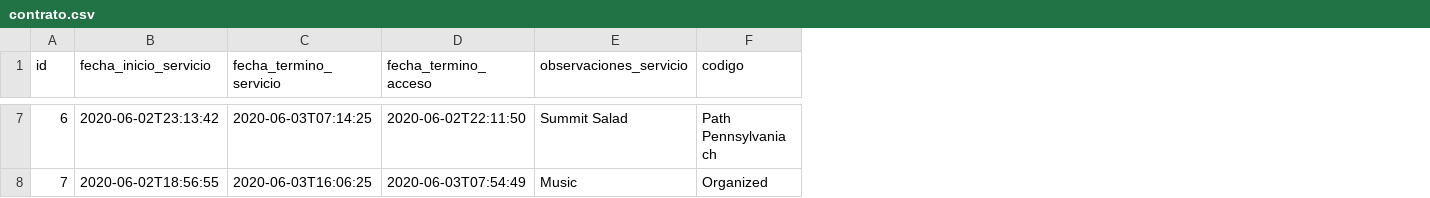
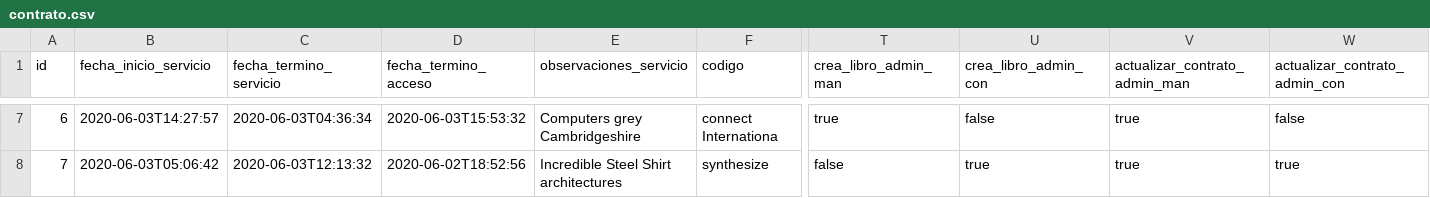
Before and after one commit to MarioEcheve/lo-digital-backend, a CSV file: src/main/resources/config/liquibase/fake-data/contrato.csv, drawn as a sheet; only a part is shown, gaps mark what is left out; the diff covers the shown part only; the diff names each change by its address in the sheet, - before the commit and + after, or states it on an @@ line.

```diff
--- a/src/main/resources/config/liquibase/fake-data/contrato.csv
+++ b/src/main/resources/config/liquibase/fake-data/contrato.csv
+column T (crea_libro_admin_man), rows 7-8: true | false
+column U (crea_libro_admin_con), rows 7-8: false | true
+column V (actualizar_contrato_admin_man), rows 7-8: true | true
+column W (actualizar_contrato_admin_con), rows 7-8: false | true
-B7 (fecha_inicio_servicio): 2020-06-02T23:13:42
+B7 (fecha_inicio_servicio): 2020-06-03T14:27:57
-C7 (fecha_termino_servicio): 2020-06-03T07:14:25
+C7 (fecha_termino_servicio): 2020-06-03T04:36:34
-D7 (fecha_termino_acceso): 2020-06-02T22:11:50
+D7 (fecha_termino_acceso): 2020-06-03T15:53:32
-E7 (observaciones_servicio): Summit Salad
+E7 (observaciones_servicio): Computers grey Cambridgeshire
-F7 (codigo): Path Pennsylvania ch
+F7 (codigo): connect Internationa
-B8 (fecha_inicio_servicio): 2020-06-02T18:56:55
+B8 (fecha_inicio_servicio): 2020-06-03T05:06:42
-C8 (fecha_termino_servicio): 2020-06-03T16:06:25
+C8 (fecha_termino_servicio): 2020-06-03T12:13:32
-D8 (fecha_termino_acceso): 2020-06-03T07:54:49
+D8 (fecha_termino_acceso): 2020-06-02T18:52:56
-E8 (observaciones_servicio): Music
+E8 (observaciones_servicio): Incredible Steel Shirt architectures
-F8 (codigo): Organized
+F8 (codigo): synthesize
```
Also changed, not shown: 138 edited cells elsewhere in this file, 19 other files.
